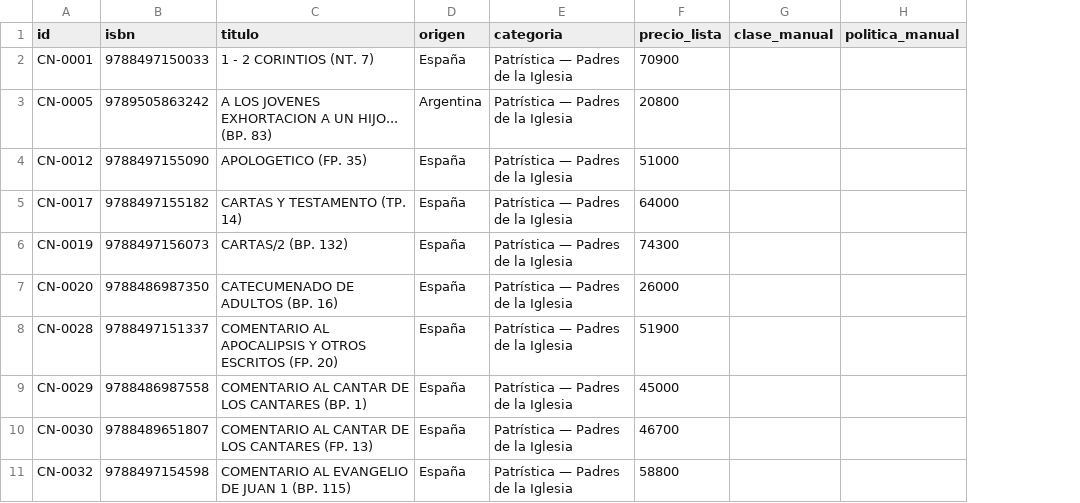
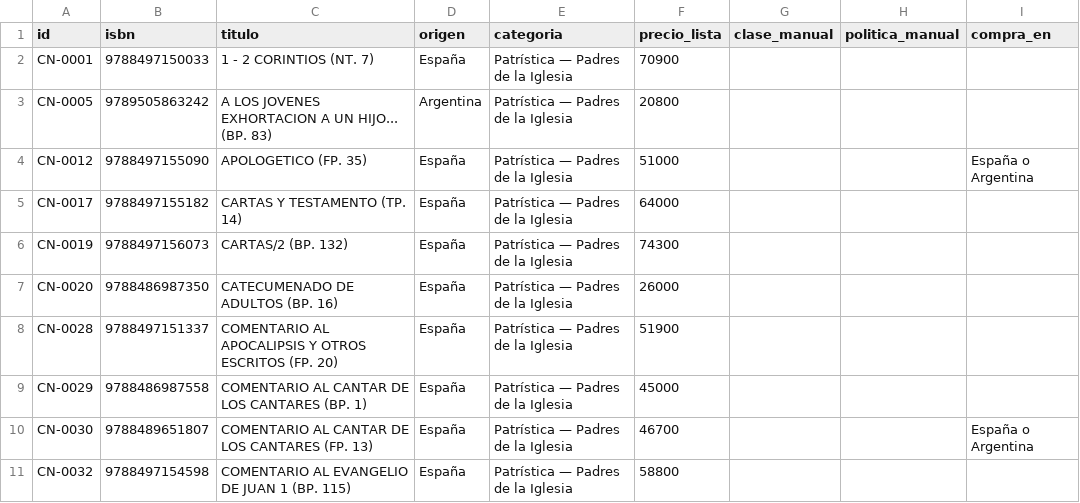
Before and after one commit to Ciudad-Nueva-Chile/sveltia-cms-public, a CSV file: datos_ejemplo/Catalogo.csv, drawn as a sheet; only a part is shown; the diff names each change by its address in the sheet, - before the commit and + after, or states it on an @@ line.

```diff
--- a/datos_ejemplo/Catalogo.csv
+++ b/datos_ejemplo/Catalogo.csv
+column I (compra_en), rows 4-10: España o Argentina |  |  |  |  |  | España o Argentina
```
Also changed, not shown: 19 other files.
